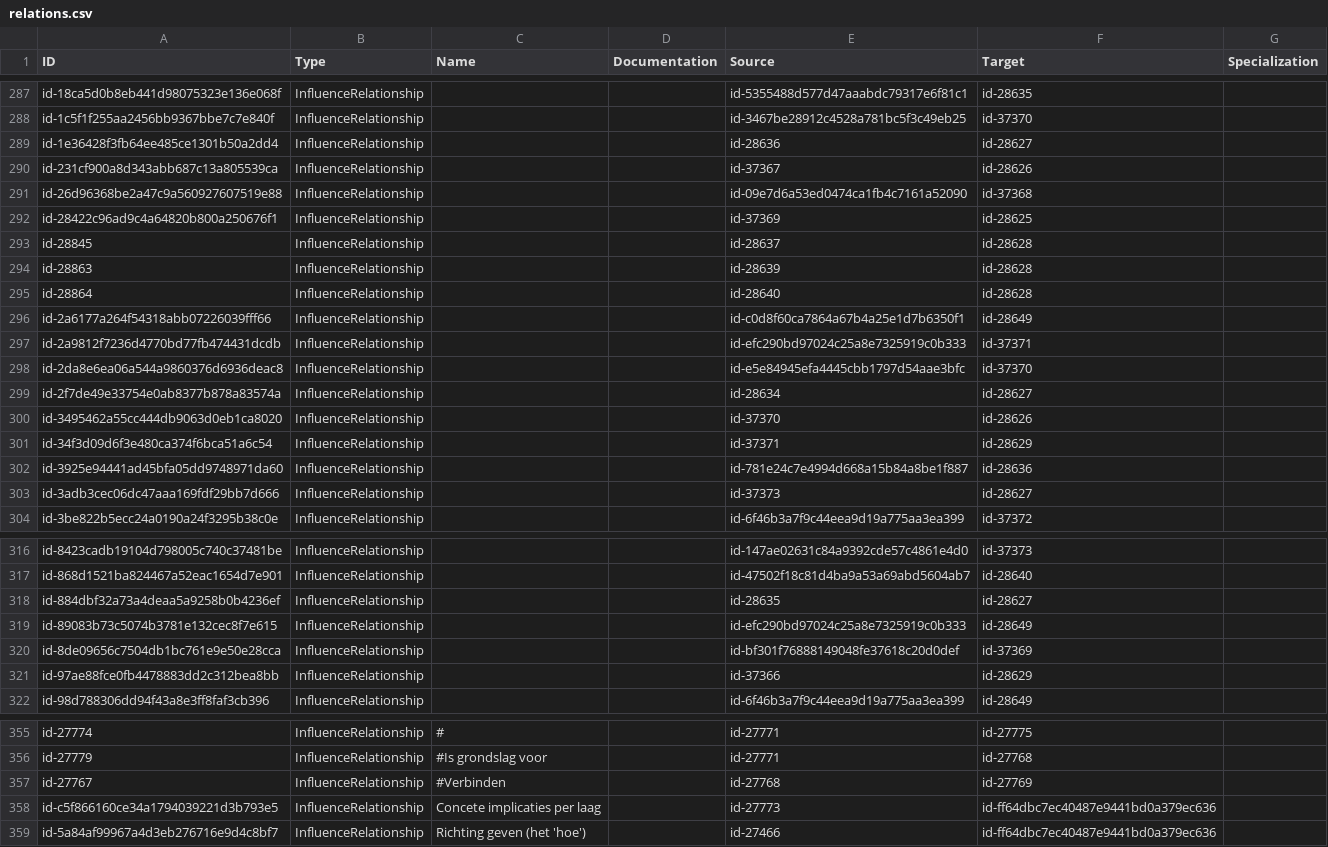
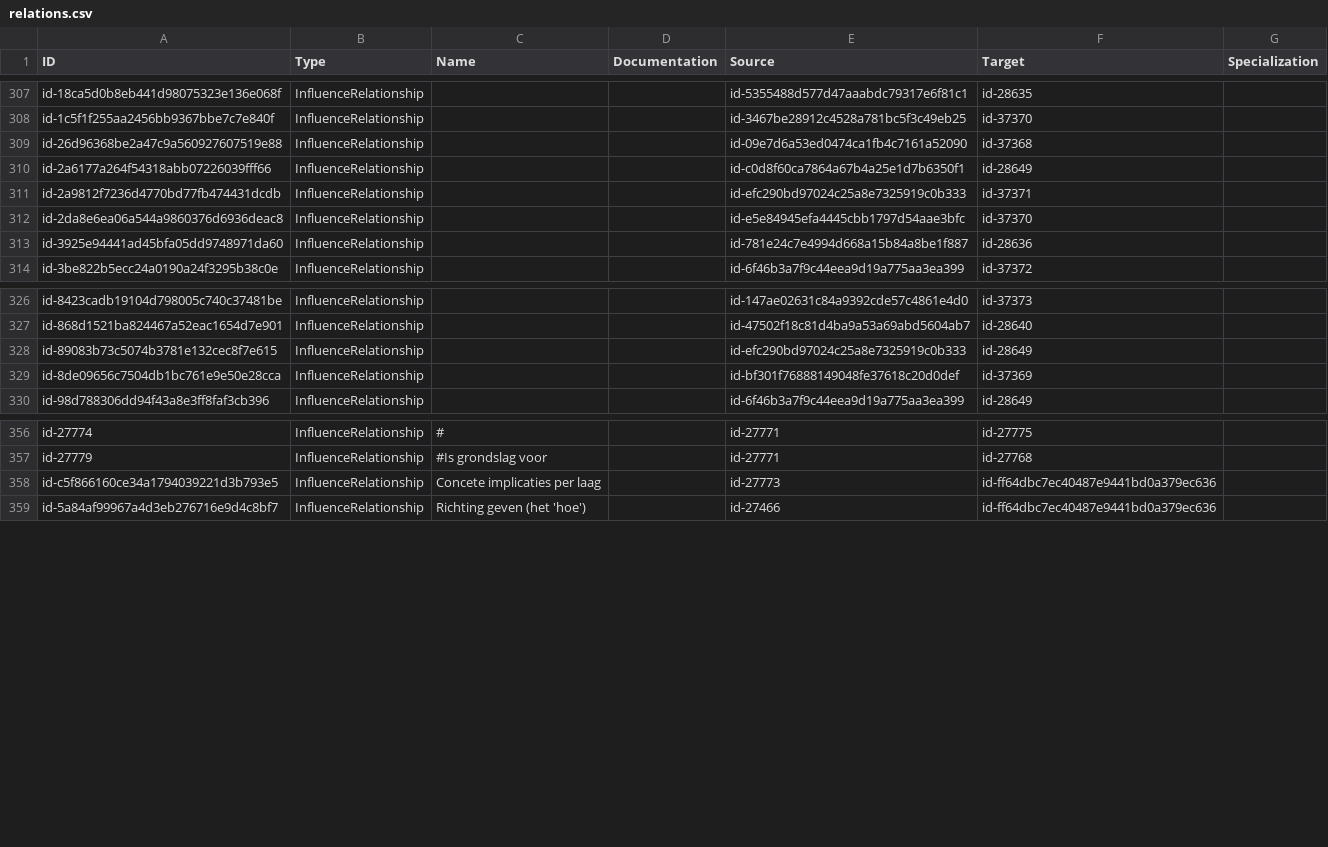
Before and after one commit to ICTU/NORA-Werkgroep-APs, a CSV file: csv/relations.csv, drawn as a sheet; only a part is shown, gaps mark what is left out; the diff covers the shown part only.

```diff
--- a/csv/relations.csv
+++ b/csv/relations.csv
@@ -288,9 +308,3 @@
 "id-1c5f1f255aa2456bb9367bbe7c7e840f";"InfluenceRelationship";"";"";"id-3467be28912c4528a781bc5f3c49eb25";"id-37370";""
-"id-1e36428f3fb64ee485ce1301b50a2dd4";"InfluenceRelationship";"";"";"id-28636";"id-28627";""
-"id-231cf900a8d343abb687c13a805539ca";"InfluenceRelationship";"";"";"id-37367";"id-28626";""
 "id-26d96368be2a47c9a560927607519e88";"InfluenceRelationship";"";"";"id-09e7d6a53ed0474ca1fb4c7161a52090";"id-37368";""
-"id-28422c96ad9c4a64820b800a250676f1";"InfluenceRelationship";"";"";"id-37369";"id-28625";""
-"id-28845";"InfluenceRelationship";"";"";"id-28637";"id-28628";""
-"id-28863";"InfluenceRelationship";"";"";"id-28639";"id-28628";""
-"id-28864";"InfluenceRelationship";"";"";"id-28640";"id-28628";""
 "id-2a6177a264f54318abb07226039fff66";"InfluenceRelationship";"";"";"id-c0d8f60ca7864a67b4a25e1d7b6350f1";"id-28649";""
@@ -298,7 +312,3 @@
 "id-2da8e6ea06a544a9860376d6936deac8";"InfluenceRelationship";"";"";"id-e5e84945efa4445cbb1797d54aae3bfc";"id-37370";""
-"id-2f7de49e33754e0ab8377b878a83574a";"InfluenceRelationship";"";"";"id-28634";"id-28627";""
-"id-3495462a55cc444db9063d0eb1ca8020";"InfluenceRelationship";"";"";"id-37370";"id-28626";""
-"id-34f3d09d6f3e480ca374f6bca51a6c54";"InfluenceRelationship";"";"";"id-37371";"id-28629";""
 "id-3925e94441ad45bfa05dd9748971da60";"InfluenceRelationship";"";"";"id-781e24c7e4994d668a15b84a8be1f887";"id-28636";""
-"id-3adb3cec06dc47aaa169fdf29bb7d666";"InfluenceRelationship";"";"";"id-37373";"id-28627";""
 "id-3be822b5ecc24a0190a24f3295b38c0e";"InfluenceRelationship";"";"";"id-6f46b3a7f9c44eea9d19a775aa3ea399";"id-37372";""
@@ -317,6 +327,4 @@
 "id-868d1521ba824467a52eac1654d7e901";"InfluenceRelationship";"";"";"id-47502f18c81d4ba9a53a69abd5604ab7";"id-28640";""
-"id-884dbf32a73a4deaa5a9258b0b4236ef";"InfluenceRelationship";"";"";"id-28635";"id-28627";""
 "id-89083b73c5074b3781e132cec8f7e615";"InfluenceRelationship";"";"";"id-efc290bd97024c25a8e7325919c0b333";"id-28649";""
 "id-8de09656c7504db1bc761e9e50e28cca";"InfluenceRelationship";"";"";"id-bf301f76888149048fe37618c20d0def";"id-37369";""
-"id-97ae88fce0fb4478883dd2c312bea8bb";"InfluenceRelationship";"";"";"id-37366";"id-28629";""
 "id-98d788306dd94f43a8e3ff8faf3cb396";"InfluenceRelationship";"";"";"id-6f46b3a7f9c44eea9d19a775aa3ea399";"id-28649";""
@@ -356,3 +357,2 @@
 "id-27779";"InfluenceRelationship";"#Is grondslag voor";"";"id-27771";"id-27768";""
-"id-27767";"InfluenceRelationship";"#Verbinden";"";"id-27768";"id-27769";""
 "id-c5f866160ce34a1794039221d3b793e5";"InfluenceRelationship";"Concete implicaties per laag";"";"id-27773";"id-ff64dbc7ec40487e9441bd0a379ec636";""
```
Also changed, not shown: 21 added rows and 8 removed rows elsewhere in this file, csv/elements.csv, csv/properties.csv.
